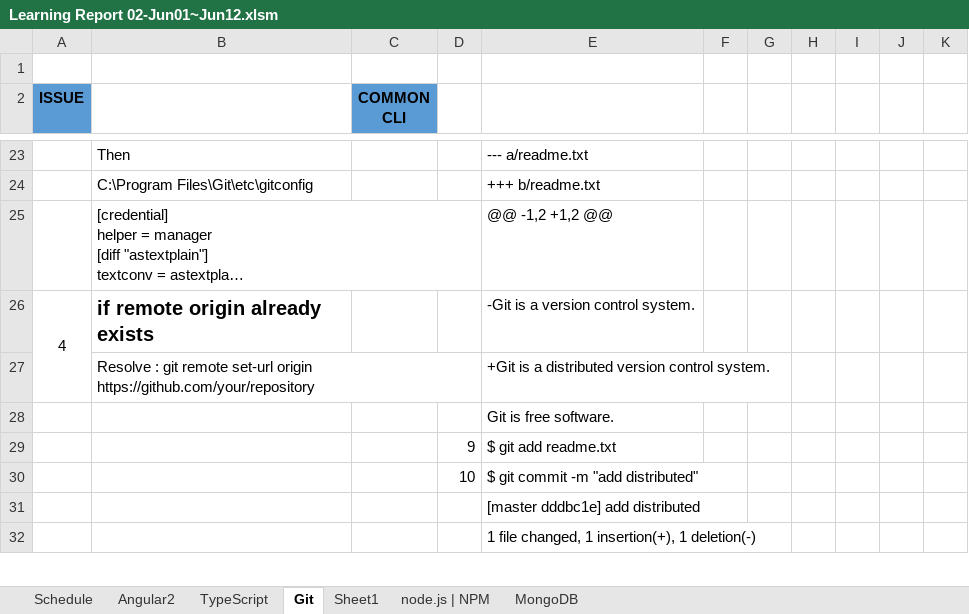
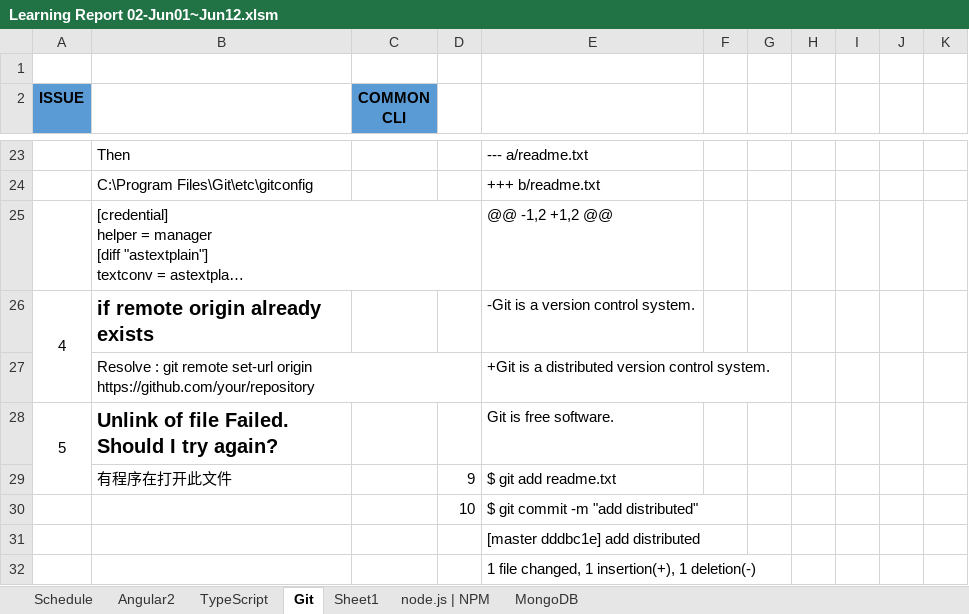
Before and after one commit to angularjslee/NoteBook, an Excel workbook: report/Learning Report 02-Jun01~Jun12.xlsm, sheet Git, drawn as a sheet; only a part is shown, gaps mark what is left out; long unchanged cells end in …; values as stored, in another font and other column widths than the file's, no borders; charts and pictures not drawn; removed rows and columns are numbered as before the commit, all else as after; the diff covers the shown part only; the diff names each change by its address in the sheet, - before the commit and + after, or states it on an @@ line.

```diff
--- a/report/Learning Report 02-Jun01~Jun12.xlsm (sheet Git)
+++ b/report/Learning Report 02-Jun01~Jun12.xlsm (sheet Git)
-row 28:  |  |  |  | Git is free software.
+row 28: 5 | Unlink of file Failed. Should I try again? |  |  | Git is free software.
-B29: (empty)
+B29: 有程序在打开此文件
```
Also changed, not shown: 3 edited cells and cell formats elsewhere in this sheet, sheet node.js | NPM, sheet Angular2, sheet Schedule, sheet TypeScript, charts or pictures.
